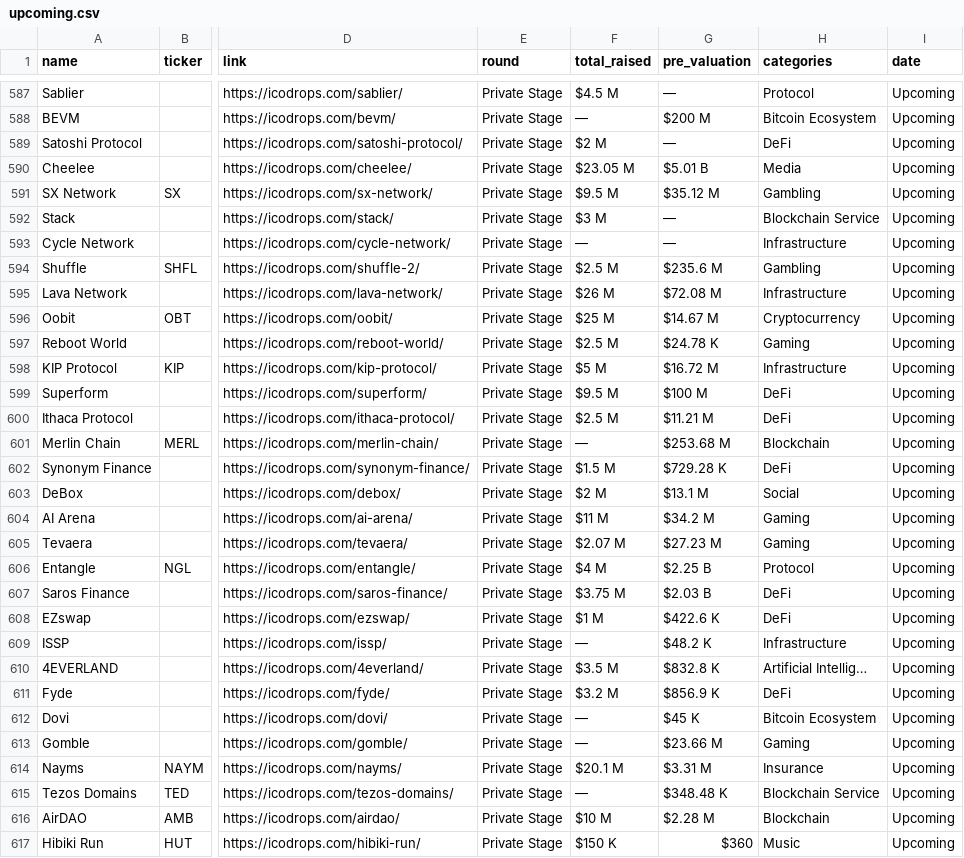
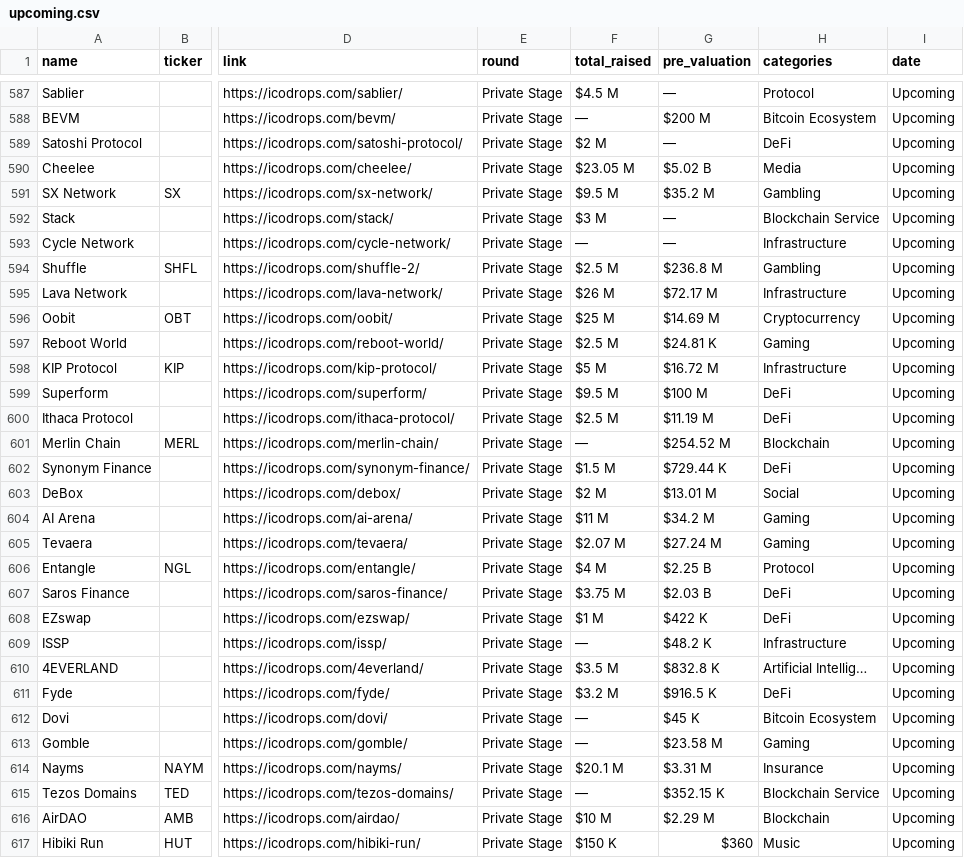
Before and after one commit to Fedric-Reform/ICO-IDO-Dashboard, a CSV file: upcoming.csv, drawn as a sheet; only a part is shown, gaps mark what is left out; the diff covers the shown part only; the diff names each change by its address in the sheet, - before the commit and + after, or states it on an @@ line.

```diff
--- a/upcoming.csv
+++ b/upcoming.csv
-G590 (pre_valuation): $5.01 B
+G590 (pre_valuation): $5.02 B
-G591 (pre_valuation): $35.12 M
+G591 (pre_valuation): $35.2 M
-G594 (pre_valuation): $235.6 M
+G594 (pre_valuation): $236.8 M
-G595 (pre_valuation): $72.08 M
+G595 (pre_valuation): $72.17 M
-G596 (pre_valuation): $14.67 M
+G596 (pre_valuation): $14.69 M
-G597 (pre_valuation): $24.78 K
+G597 (pre_valuation): $24.81 K
-G600 (pre_valuation): $11.21 M
+G600 (pre_valuation): $11.19 M
-G601 (pre_valuation): $253.68 M
+G601 (pre_valuation): $254.52 M
-G602 (pre_valuation): $729.28 K
+G602 (pre_valuation): $729.44 K
-G603 (pre_valuation): $13.1 M
+G603 (pre_valuation): $13.01 M
-G605 (pre_valuation): $27.23 M
+G605 (pre_valuation): $27.24 M
-G608 (pre_valuation): $422.6 K
+G608 (pre_valuation): $422 K
-G611 (pre_valuation): $856.9 K
+G611 (pre_valuation): $916.5 K
-G613 (pre_valuation): $23.66 M
+G613 (pre_valuation): $23.58 M
-G615 (pre_valuation): $348.48 K
+G615 (pre_valuation): $352.15 K
-G616 (pre_valuation): $2.28 M
+G616 (pre_valuation): $2.29 M
```
Also changed, not shown: 62 edited cells elsewhere in this file, active.csv, icostats.csv.
